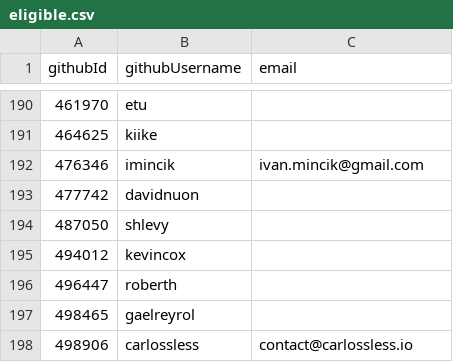
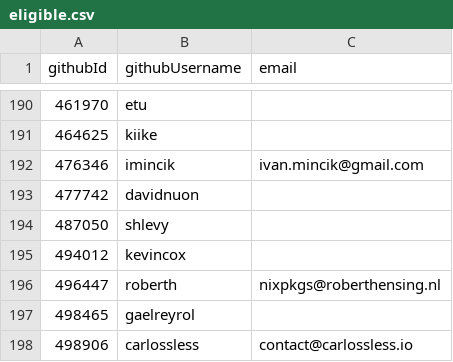
Before and after one commit to NixOS/SC-election-2025, a CSV file: eligible.csv, drawn as a sheet; only a part is shown, gaps mark what is left out.

Commit message:
Add email for roberth

```diff
--- a/eligible.csv
+++ b/eligible.csv
@@ -195,3 +195,3 @@ githubId,githubUsername,email
 494012,kevincox,
-496447,roberth,
+496447,roberth,nixpkgs@roberthensing.nl
 498465,gaelreyrol,
```
